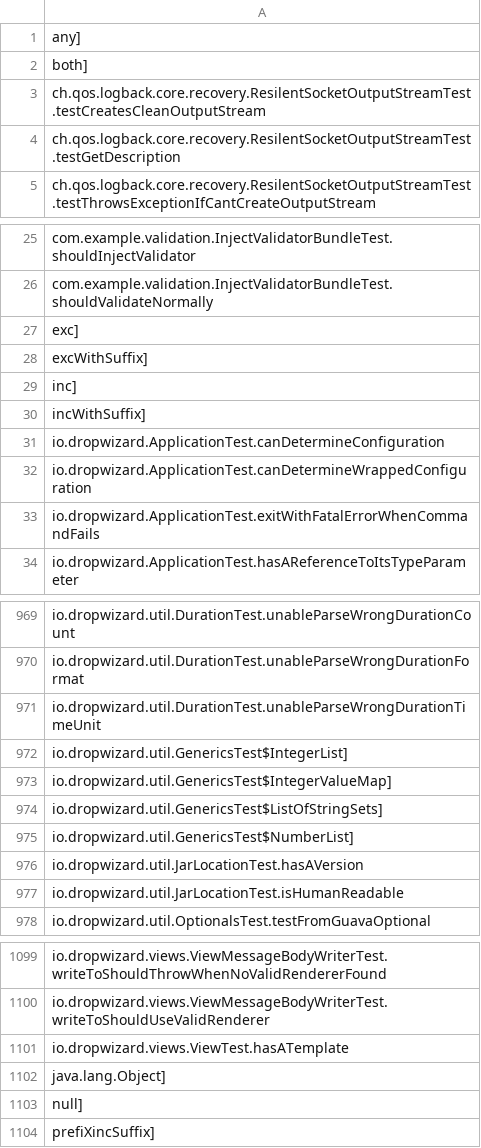
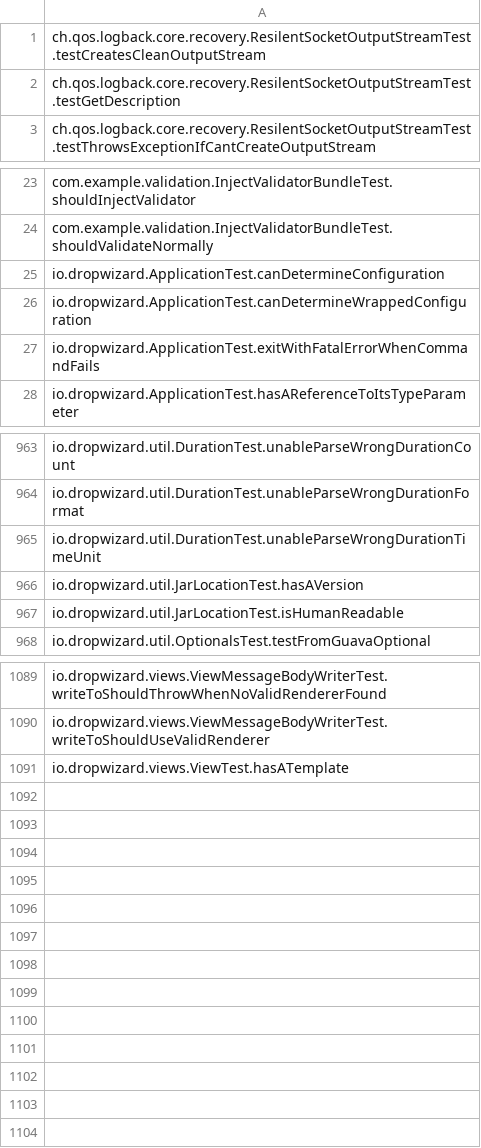
Before and after one commit to winglam/azure-tools, a CSV file: module-summarylistgen/dropwizard.dropwizard-07dfaed=dropwizard-e2e_output.csv, drawn as a sheet; only a part is shown, gaps mark what is left out; the diff names each change by its address in the sheet, - before the commit and + after, or states it on an @@ line.

```diff
--- a/module-summarylistgen/dropwizard.dropwizard-07dfaed=dropwizard-e2e_output.csv
+++ b/module-summarylistgen/dropwizard.dropwizard-07dfaed=dropwizard-e2e_output.csv
-row 1: any]
-row 2: both]
-row 27: exc]
-row 28: excWithSuffix]
-row 29: inc]
-row 30: incWithSuffix]
-row 972: io.dropwizard.util.GenericsTest$IntegerList]
-row 973: io.dropwizard.util.GenericsTest$IntegerValueMap]
-row 974: io.dropwizard.util.GenericsTest$ListOfStringSets]
-row 975: io.dropwizard.util.GenericsTest$NumberList]
-row 1102: java.lang.Object]
-row 1103: null]
-row 1104: prefiXincSuffix]
```
Also changed, not shown: module-summarylistgen/apache.hbase-801fc05=hbase-server_output.csv, module-summarylistgen/dropwizard.dropwizard-07dfaed=dropwizard-configuration_output.csv, 7 other files.
